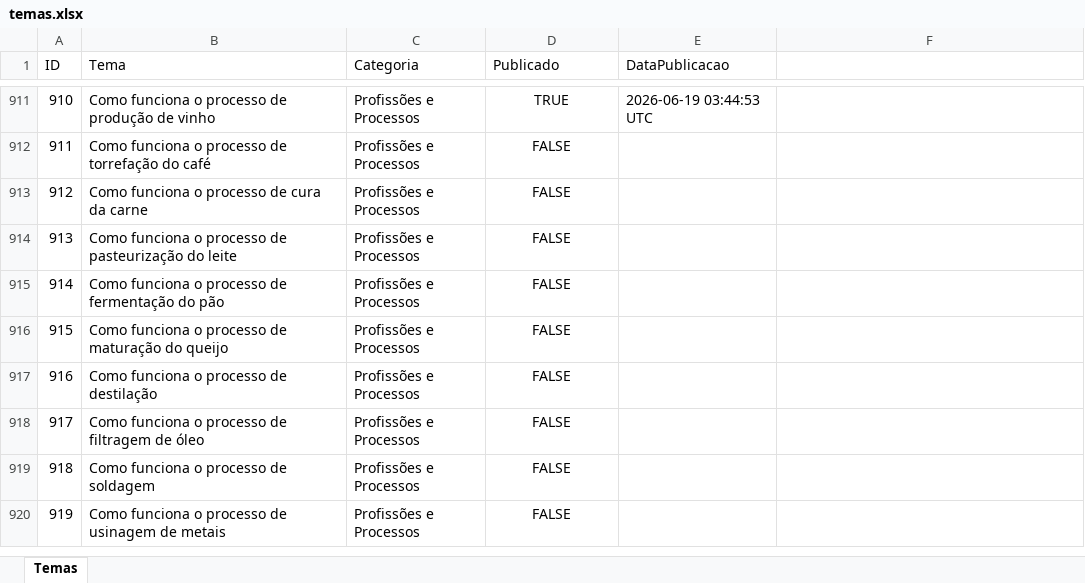
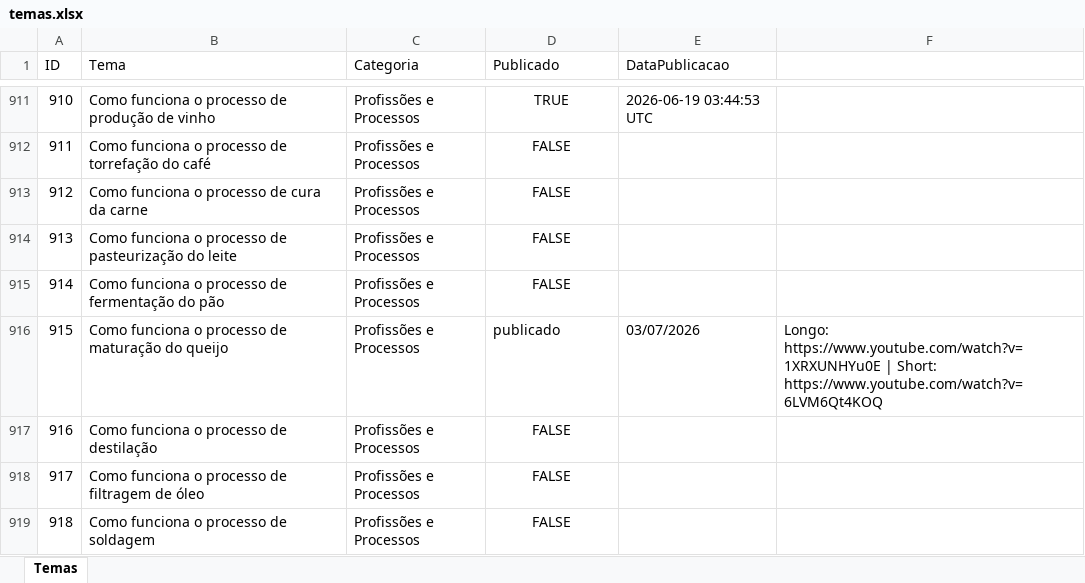
Before and after one commit to wilianjanez/InfoClubYT, an Excel workbook: temas/temas.xlsx, sheet Temas, drawn as a sheet; only a part is shown, gaps mark what is left out; the shorter side is filled out with more unchanged rows; values as stored, in another font and other column widths than the file's, no borders; the diff names each change by its address in the sheet, - before the commit and + after, or states it on an @@ line.

```diff
--- a/temas/temas.xlsx (sheet Temas)
+++ b/temas/temas.xlsx (sheet Temas)
-D916 (Publicado): FALSE
+D916 (Publicado): publicado
-D916 alignment: center
+D916 alignment: left
-E916 (DataPublicacao): (empty)
+E916 (DataPublicacao): 03/07/2026
-F916: (empty)
+F916: Longo: https://www.youtube.com/watch?v=1XRXUNHYu0E | Short: https://www.youtube.com/watch?v=6LVM6Qt4KOQ
```
